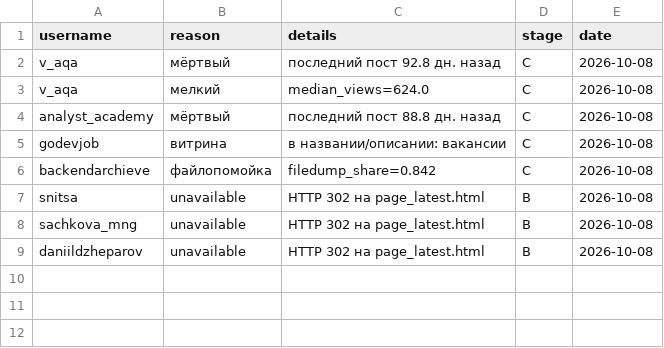
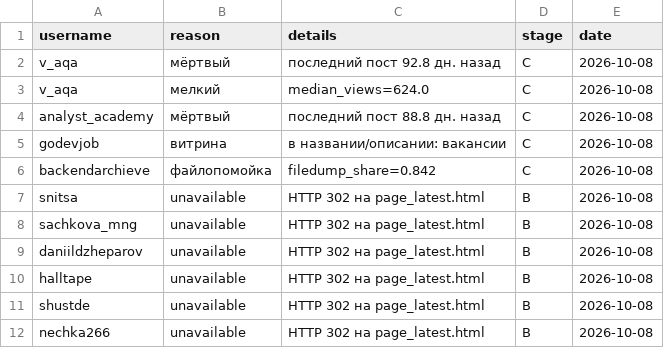
Before and after one commit to gneznamov-bot/-experts, a CSV file: data/rejected.csv, drawn as a sheet; the diff names each change by its address in the sheet, - before the commit and + after, or states it on an @@ line.

```diff
--- a/data/rejected.csv
+++ b/data/rejected.csv
+row 10: halltape | unavailable | HTTP 302 на page_latest.html | B | 2026-10-08
+row 11: shustde | unavailable | HTTP 302 на page_latest.html | B | 2026-10-08
+row 12: nechka266 | unavailable | HTTP 302 на page_latest.html | B | 2026-10-08
```
Also changed, not shown: 17 other files.
